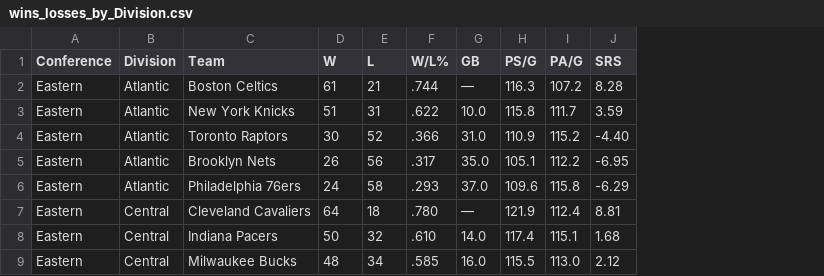
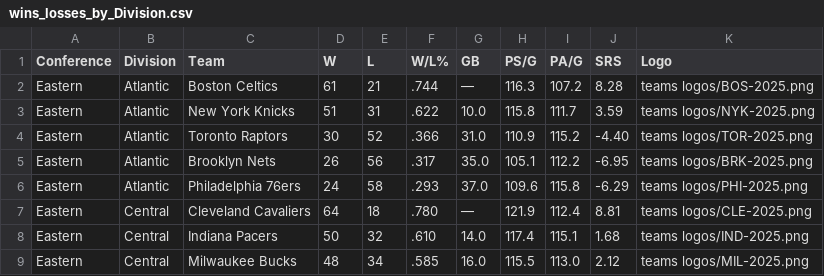
Before and after one commit to banchonemilio18/NBA-visualizations-dashboard, a CSV file: wins_losses_by_Division.csv, drawn as a sheet; only a part is shown; the diff names each change by its address in the sheet, - before the commit and + after, or states it on an @@ line.

Commit message:
Add logos in the bar graph

```diff
--- a/wins_losses_by_Division.csv
+++ b/wins_losses_by_Division.csv
+column K (Logo), rows 2-9: teams logos/BOS-2025.png | teams logos/NYK-2025.png | teams logos/TOR-2025.png | teams logos/BRK-2025.png | teams logos/PHI-2025.png | teams logos/CLE-2025.png | teams logos/IND-2025.png | teams logos/MIL-2025.png
```
Also changed, not shown: 1 other file.
